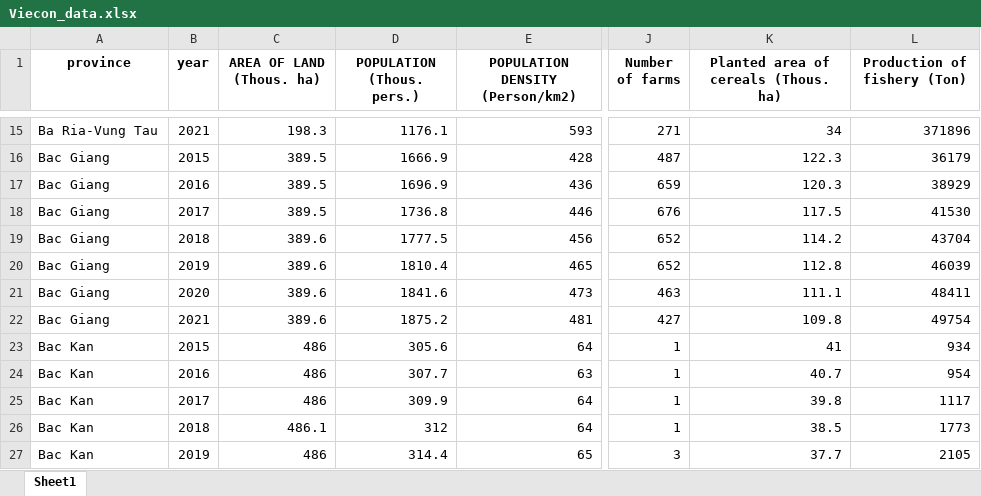
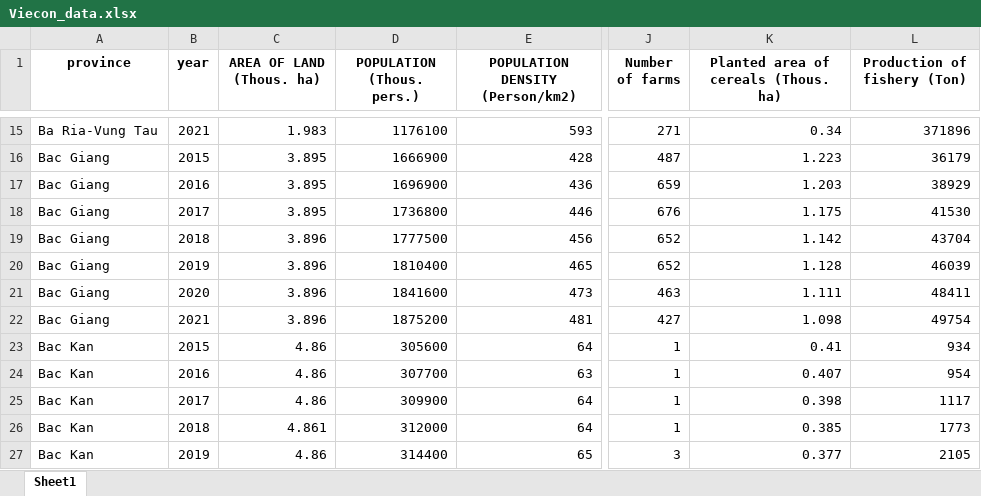
Before and after one commit to namtoptall/EEET2574-as3-GroupProject, an Excel workbook: data/processed/Viecon_data.xlsx, sheet Sheet1, drawn as a sheet; only a part is shown, gaps mark what is left out; values as stored, in another font and other column widths than the file's, no borders; the diff covers the shown part only; the diff names each change by its address in the sheet, - before the commit and + after, or states it on an @@ line.

```diff
--- a/data/processed/Viecon_data.xlsx (sheet Sheet1)
+++ b/data/processed/Viecon_data.xlsx (sheet Sheet1)
-C15 (AREA OF LAND (Thous. ha)): 198.3
+C15 (AREA OF LAND (Thous. ha)): 1.983
-D15 (POPULATION (Thous. pers.)): 1176.1
+D15 (POPULATION (Thous. pers.)): 1176100
-K15: 34
+K15: 0.34
-C16:C18 (AREA OF LAND (Thous. ha)): 389.5
+C16:C18 (AREA OF LAND (Thous. ha)): 3.895
-D16 (POPULATION (Thous. pers.)): 1666.9
+D16 (POPULATION (Thous. pers.)): 1666900
-K16: 122.3
+K16: 1.223
-D17 (POPULATION (Thous. pers.)): 1696.9
+D17 (POPULATION (Thous. pers.)): 1696900
-K17: 120.3
+K17: 1.203
-D18 (POPULATION (Thous. pers.)): 1736.8
+D18 (POPULATION (Thous. pers.)): 1736800
-K18: 117.5
+K18: 1.175
-C19:C22 (AREA OF LAND (Thous. ha)): 389.6
+C19:C22 (AREA OF LAND (Thous. ha)): 3.896
-D19 (POPULATION (Thous. pers.)): 1777.5
+D19 (POPULATION (Thous. pers.)): 1777500
-K19: 114.2
+K19: 1.142
-D20 (POPULATION (Thous. pers.)): 1810.4
+D20 (POPULATION (Thous. pers.)): 1810400
-K20: 112.8
+K20: 1.128
-D21 (POPULATION (Thous. pers.)): 1841.6
+D21 (POPULATION (Thous. pers.)): 1841600
-K21: 111.1
+K21: 1.111
-D22 (POPULATION (Thous. pers.)): 1875.2
+D22 (POPULATION (Thous. pers.)): 1875200
-K22: 109.8
+K22: 1.098
-C23:C25 (AREA OF LAND (Thous. ha)): 486
+C23:C25 (AREA OF LAND (Thous. ha)): 4.86
-D23 (POPULATION (Thous. pers.)): 305.6
+D23 (POPULATION (Thous. pers.)): 305600
-K23: 41
+K23: 0.41
-D24 (POPULATION (Thous. pers.)): 307.7
+D24 (POPULATION (Thous. pers.)): 307700
-K24: 40.7
+K24: 0.407
-D25 (POPULATION (Thous. pers.)): 309.9
+D25 (POPULATION (Thous. pers.)): 309900
-K25: 39.8
+K25: 0.398
-C26 (AREA OF LAND (Thous. ha)): 486.1
+C26 (AREA OF LAND (Thous. ha)): 4.861
-D26 (POPULATION (Thous. pers.)): 312
+D26 (POPULATION (Thous. pers.)): 312000
-K26: 38.5
+K26: 0.385
-C27 (AREA OF LAND (Thous. ha)): 486
+C27 (AREA OF LAND (Thous. ha)): 4.86
-D27 (POPULATION (Thous. pers.)): 314.4
+D27 (POPULATION (Thous. pers.)): 314400
-K27: 37.7
+K27: 0.377
```
Also changed, not shown: 1265 edited cells elsewhere in this sheet, data/processed/vndata_cleaned.xlsx, 6 other files.
